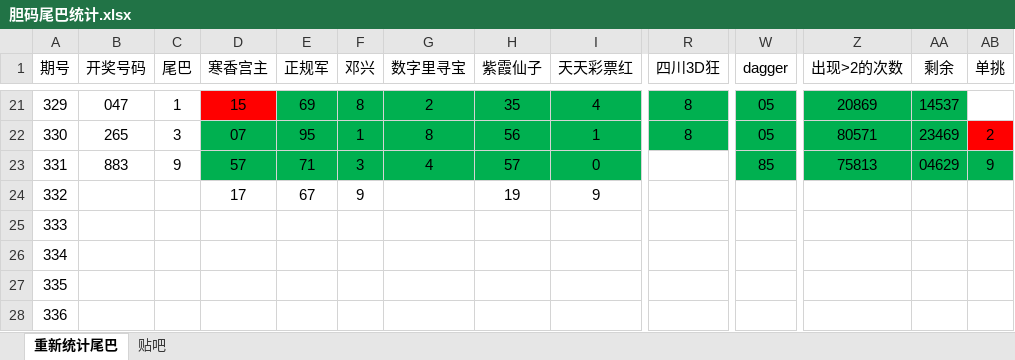
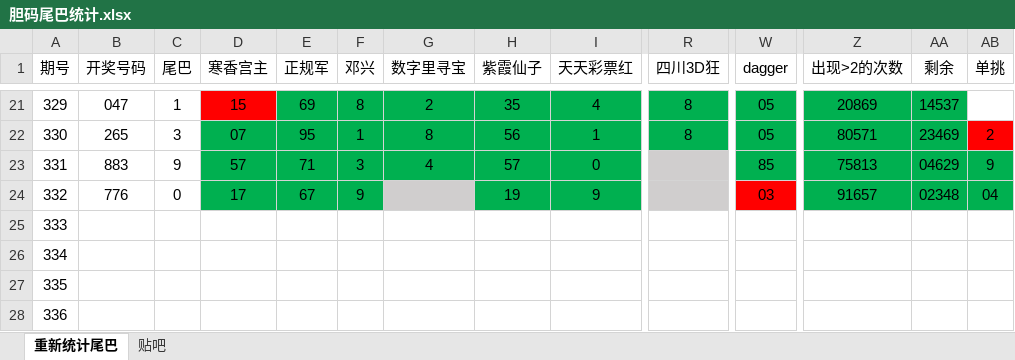
Before and after one commit to huahua495/Third3DOpenNums, an Excel workbook: src/lottery/third3d/胆码尾巴统计.xlsx, sheet 重新统计尾巴, drawn as a sheet; only a part is shown, gaps mark what is left out; values as stored, in another font and other column widths than the file's, no borders; the diff covers the shown part only; the diff names each change by its address in the sheet, - before the commit and + after, or states it on an @@ line.

```diff
--- a/src/lottery/third3d/胆码尾巴统计.xlsx (sheet 重新统计尾巴)
+++ b/src/lottery/third3d/胆码尾巴统计.xlsx (sheet 重新统计尾巴)
-R23:R24 fill: none
+R23:R24 fill: #D0CECE
-B24 (开奖号码): (empty)
+B24 (开奖号码): 776
-C24 (尾巴): (empty)
+C24 (尾巴): 0
-D24:F24 fill: none
+D24:F24 fill: #00B050
-G24 fill: none
+G24 fill: #D0CECE
-H24:I24 fill: none
+H24:I24 fill: #00B050
-W24 (dagger): (empty)
+W24 (dagger): 03
-W24 fill: none
+W24 fill: #FF0000
-Z24 (出现>2的次数): (empty)
+Z24 (出现>2的次数): 91657
-Z24:AB24 fill: none
+Z24:AB24 fill: #00B050
-AA24 (剩余): (empty)
+AA24 (剩余): 02348
-AB24 (单挑): (empty)
+AB24 (单挑): 04
```
Also changed, not shown: cell formats elsewhere in this sheet, sheet 贴吧, 3 other files.
